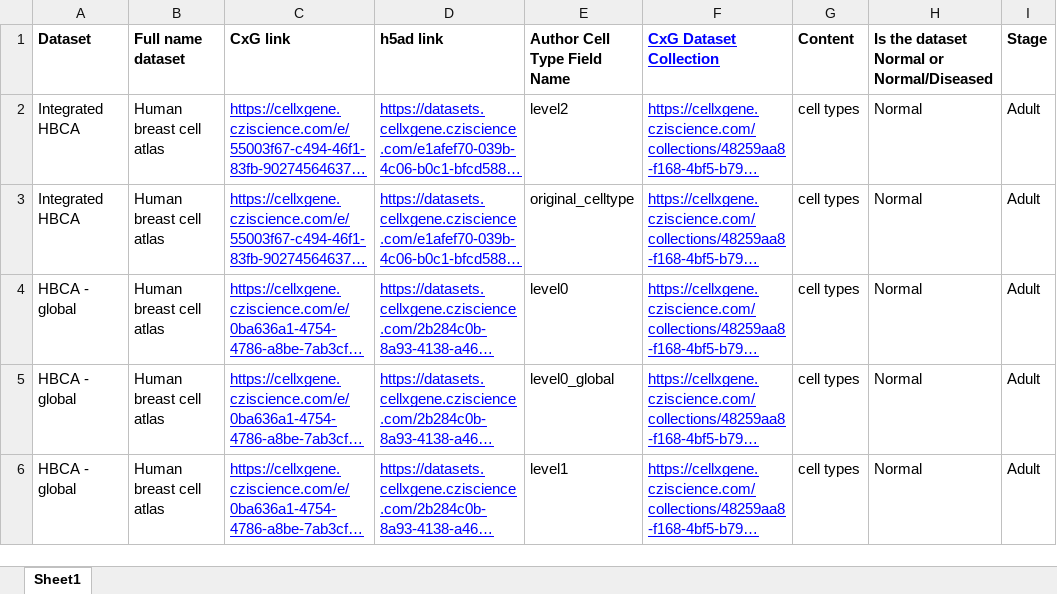
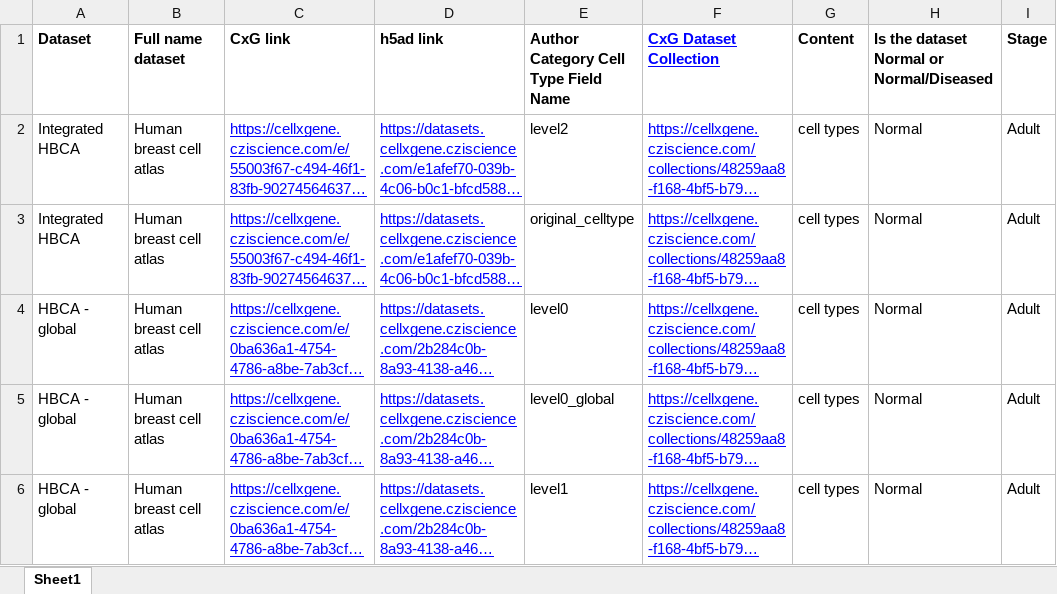
Before and after one commit to Cellular-Semantics/CL_KG, an Excel workbook: anndata2rdf/src/curated_data/Curated_Breast_Data_KG_V2.xlsx, sheet Sheet1, drawn as a sheet; only a part is shown; long unchanged cells end in …; values as stored, in another font and other column widths than the file's, no borders; charts and pictures not drawn; the diff names each change by its address in the sheet, - before the commit and + after, or states it on an @@ line.

Commit message:
Fix typo in author category column header

```diff
--- a/anndata2rdf/src/curated_data/Curated_Breast_Data_KG_V2.xlsx (sheet Sheet1)
+++ b/anndata2rdf/src/curated_data/Curated_Breast_Data_KG_V2.xlsx (sheet Sheet1)
-E1: Author Cell Type Field Name
+E1: Author Category Cell Type Field Name
```
Also changed, not shown: charts or pictures.
